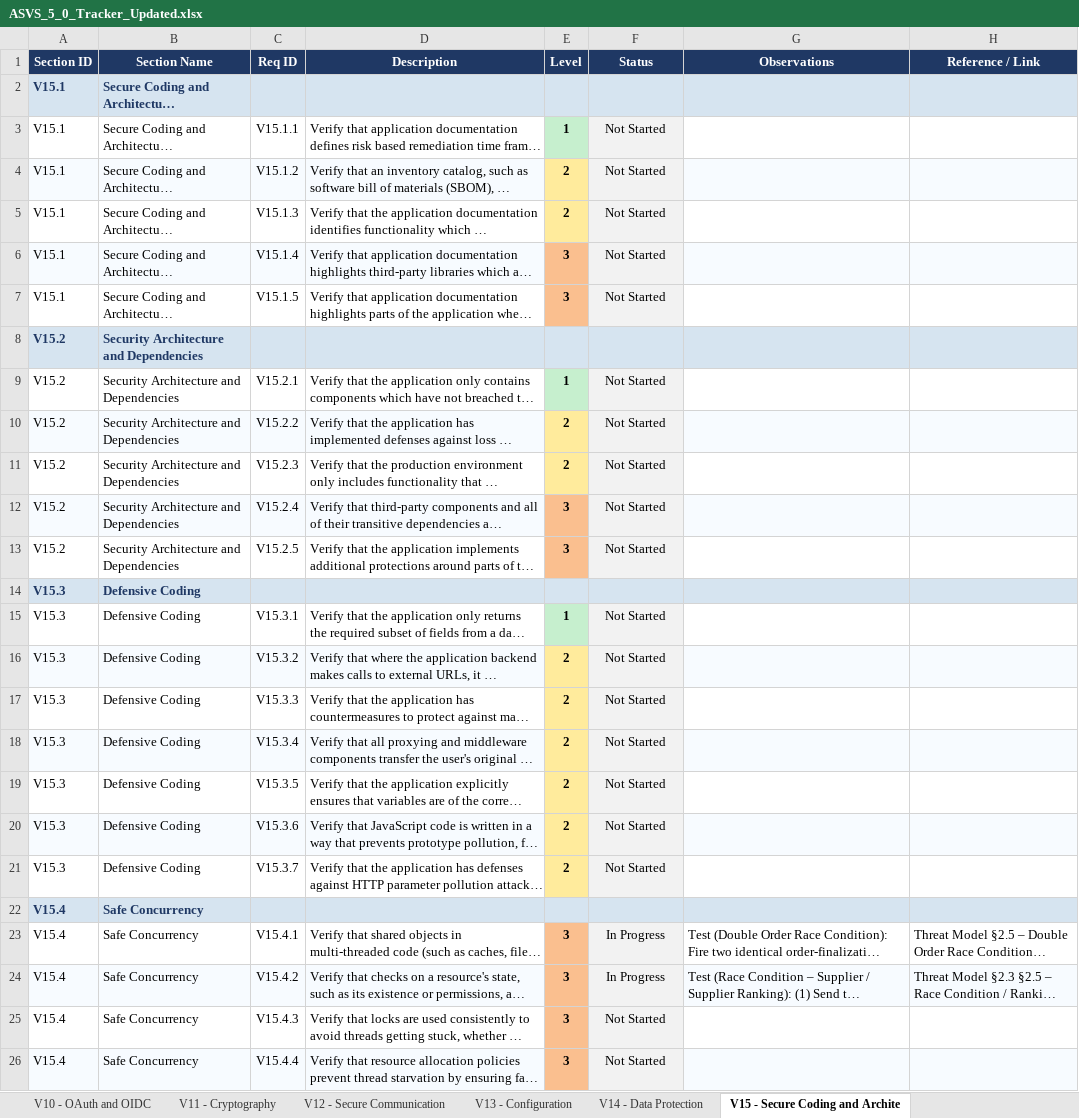
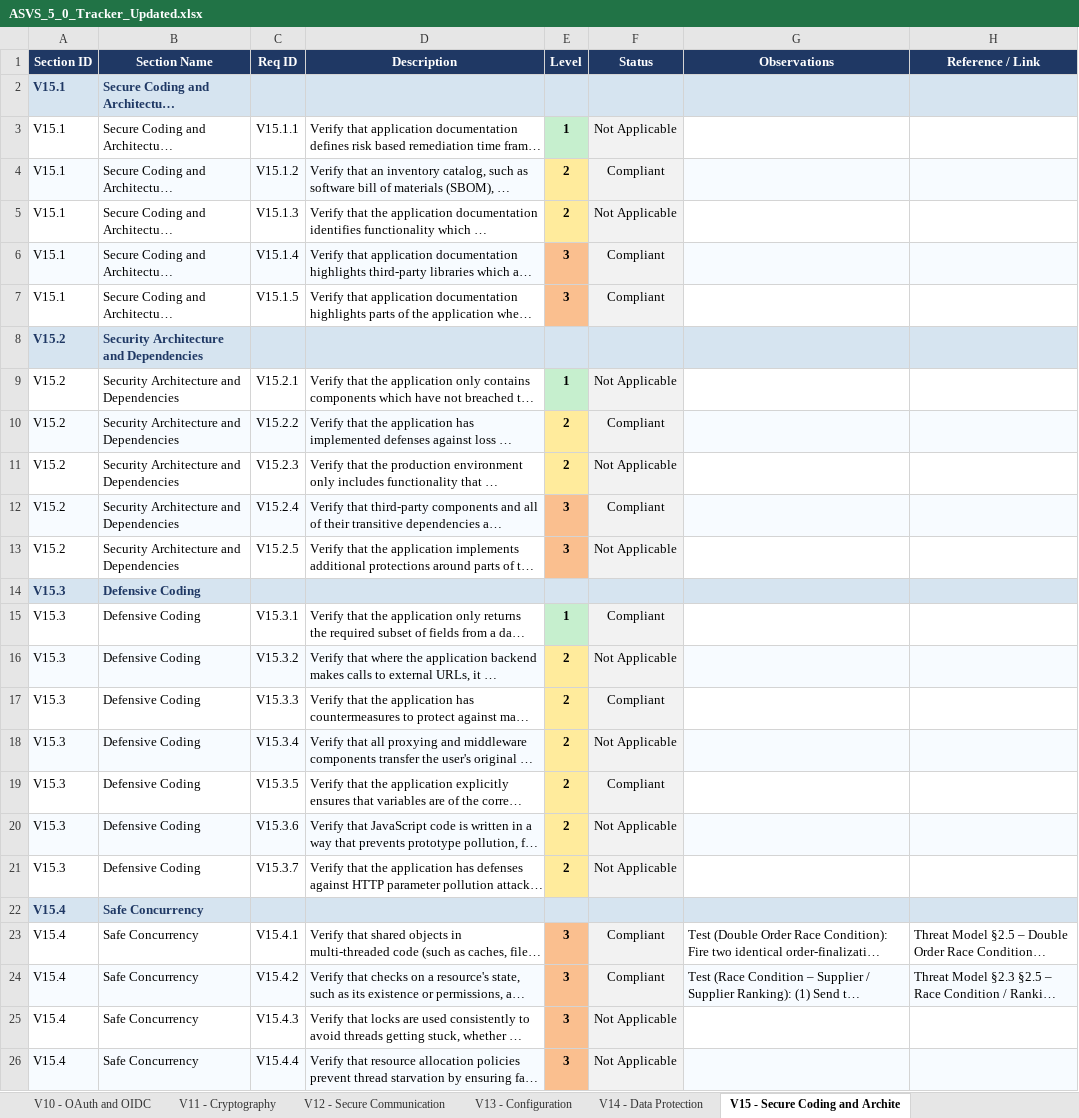
Before and after one commit to mei-desofs/desofs2026-thu_ffs_1, an Excel workbook: Deliverables/phase2/sprint2/ASVS_5_0_Tracker_Updated.xlsx, sheet V15 - Secure Coding and Archite, drawn as a sheet; long unchanged cells end in …; values as stored, in another font and other column widths than the file's, no borders; conditional formats not drawn; the diff names each change by its address in the sheet, - before the commit and + after, or states it on an @@ line.

```diff
--- a/Deliverables/phase2/sprint2/ASVS_5_0_Tracker_Updated.xlsx (sheet V15 - Secure Coding and Archite)
+++ b/Deliverables/phase2/sprint2/ASVS_5_0_Tracker_Updated.xlsx (sheet V15 - Secure Coding and Archite)
-F3 (Status): Not Started
+F3 (Status): Not Applicable
-F4 (Status): Not Started
+F4 (Status): Compliant
-F5 (Status): Not Started
+F5 (Status): Not Applicable
-F6:F7 (Status): Not Started
+F6:F7 (Status): Compliant
-F9 (Status): Not Started
+F9 (Status): Not Applicable
-F10 (Status): Not Started
+F10 (Status): Compliant
-F11 (Status): Not Started
+F11 (Status): Not Applicable
-F12 (Status): Not Started
+F12 (Status): Compliant
-F13 (Status): Not Started
+F13 (Status): Not Applicable
-F15 (Status): Not Started
+F15 (Status): Compliant
-F16 (Status): Not Started
+F16 (Status): Not Applicable
-F17 (Status): Not Started
+F17 (Status): Compliant
-F18 (Status): Not Started
+F18 (Status): Not Applicable
-F19 (Status): Not Started
+F19 (Status): Compliant
-F20:F21 (Status): Not Started
+F20:F21 (Status): Not Applicable
-F23:F24 (Status): In Progress
+F23:F24 (Status): Compliant
-F25:F26 (Status): Not Started
+F25:F26 (Status): Not Applicable
```
Also changed, not shown: sheet Summary, sheet V6 - Authentication, sheet V10 - OAuth and OIDC, sheet V1 - Encoding and Sanitization, sheet V13 - Configuration, sheet V4 - API and Web Service, 8 more sheets, charts or pictures, 1 other file.
